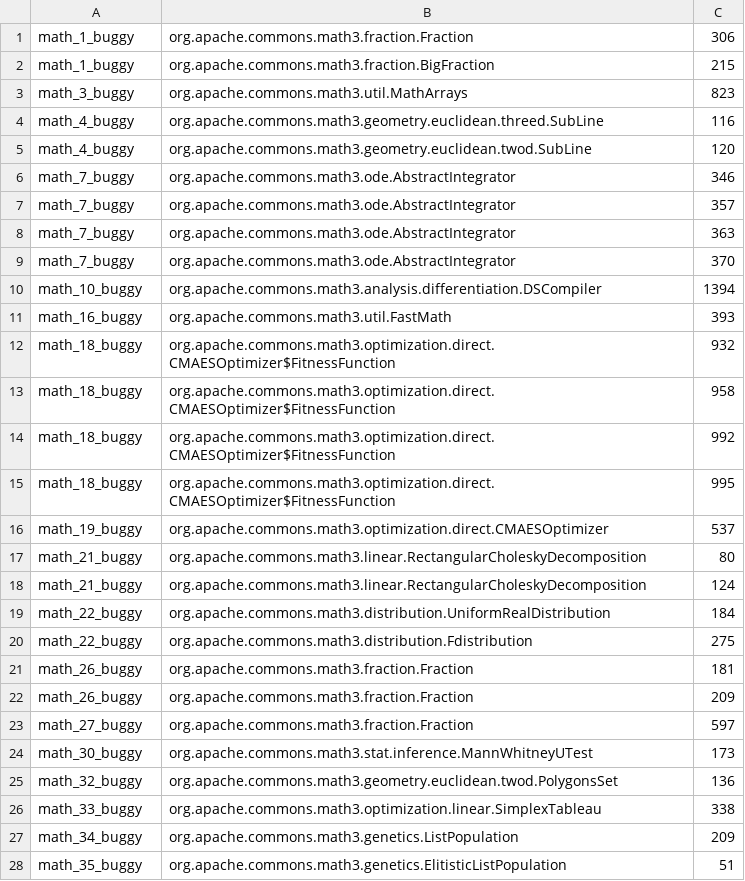
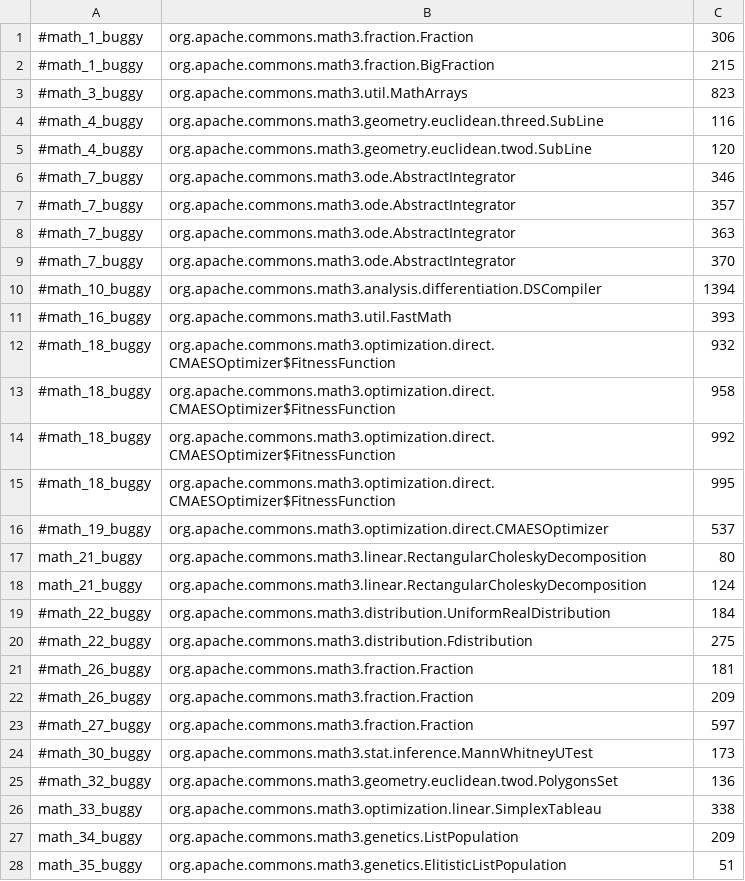
Before and after one commit to henriquelemos0/podium, a CSV file: br.usp.each.saeg.podium.jaguar/src/main/resources/MathList.csv, drawn as a sheet; only a part is shown; the diff covers the shown part only.

Commit message:
Updating project lists

```diff
--- a/br.usp.each.saeg.podium.jaguar/src/main/resources/MathList.csv
+++ b/br.usp.each.saeg.podium.jaguar/src/main/resources/MathList.csv
@@ -1,26 +1,26 @@
-math_1_buggy,org.apache.commons.math3.fraction.Fraction, 306
-math_1_buggy,org.apache.commons.math3.fraction.BigFraction, 215
-math_3_buggy,org.apache.commons.math3.util.MathArrays, 823
-math_4_buggy,org.apache.commons.math3.geometry.euclidean.threed.SubLine, 116
-math_4_buggy,org.apache.commons.math3.geometry.euclidean.twod.SubLine, 120
-math_7_buggy,org.apache.commons.math3.ode.AbstractIntegrator, 346
-math_7_buggy,org.apache.commons.math3.ode.AbstractIntegrator, 357
-math_7_buggy,org.apache.commons.math3.ode.AbstractIntegrator, 363
-math_7_buggy,org.apache.commons.math3.ode.AbstractIntegrator, 370
-math_10_buggy,org.apache.commons.math3.analysis.differentiation.DSCompiler, 1394
-math_16_buggy,org.apache.commons.math3.util.FastMath,393
-math_18_buggy,org.apache.commons.math3.optimization.direct.CMAESOptimizer$FitnessFunction,932
-math_18_buggy,org.apache.commons.math3.optimization.direct.CMAESOptimizer$FitnessFunction,958
-math_18_buggy,org.apache.commons.math3.optimization.direct.CMAESOptimizer$FitnessFunction,992
-math_18_buggy,org.apache.commons.math3.optimization.direct.CMAESOptimizer$FitnessFunction,995
-math_19_buggy,org.apache.commons.math3.optimization.direct.CMAESOptimizer,537
+#math_1_buggy,org.apache.commons.math3.fraction.Fraction,306
+#math_1_buggy,org.apache.commons.math3.fraction.BigFraction,215
+#math_3_buggy,org.apache.commons.math3.util.MathArrays,823
+#math_4_buggy,org.apache.commons.math3.geometry.euclidean.threed.SubLine,116
+#math_4_buggy,org.apache.commons.math3.geometry.euclidean.twod.SubLine,120
+#math_7_buggy,org.apache.commons.math3.ode.AbstractIntegrator,346
+#math_7_buggy,org.apache.commons.math3.ode.AbstractIntegrator,357
+#math_7_buggy,org.apache.commons.math3.ode.AbstractIntegrator,363
+#math_7_buggy,org.apache.commons.math3.ode.AbstractIntegrator,370
+#math_10_buggy,org.apache.commons.math3.analysis.differentiation.DSCompiler,1394
+#math_16_buggy,org.apache.commons.math3.util.FastMath,393
+#math_18_buggy,org.apache.commons.math3.optimization.direct.CMAESOptimizer$FitnessFunction,932
+#math_18_buggy,org.apache.commons.math3.optimization.direct.CMAESOptimizer$FitnessFunction,958
+#math_18_buggy,org.apache.commons.math3.optimization.direct.CMAESOptimizer$FitnessFunction,992
+#math_18_buggy,org.apache.commons.math3.optimization.direct.CMAESOptimizer$FitnessFunction,995
+#math_19_buggy,org.apache.commons.math3.optimization.direct.CMAESOptimizer,537
 math_21_buggy,org.apache.commons.math3.linear.RectangularCholeskyDecomposition,80
 math_21_buggy,org.apache.commons.math3.linear.RectangularCholeskyDecomposition,124
-math_22_buggy,org.apache.commons.math3.distribution.UniformRealDistribution,184
-math_22_buggy,org.apache.commons.math3.distribution.Fdistribution,275
-math_26_buggy,org.apache.commons.math3.fraction.Fraction,181
-math_26_buggy,org.apache.commons.math3.fraction.Fraction,209
-math_27_buggy,org.apache.commons.math3.fraction.Fraction,597
-math_30_buggy,org.apache.commons.math3.stat.inference.MannWhitneyUTest,173
-math_32_buggy,org.apache.commons.math3.geometry.euclidean.twod.PolygonsSet,136
+#math_22_buggy,org.apache.commons.math3.distribution.UniformRealDistribution,184
+#math_22_buggy,org.apache.commons.math3.distribution.Fdistribution,275
+#math_26_buggy,org.apache.commons.math3.fraction.Fraction,181
+#math_26_buggy,org.apache.commons.math3.fraction.Fraction,209
+#math_27_buggy,org.apache.commons.math3.fraction.Fraction,597
+#math_30_buggy,org.apache.commons.math3.stat.inference.MannWhitneyUTest,173
+#math_32_buggy,org.apache.commons.math3.geometry.euclidean.twod.PolygonsSet,136
 math_33_buggy,org.apache.commons.math3.optimization.linear.SimplexTableau,338
```
Also changed, not shown: 37 edited cells elsewhere in this file, br.usp.each.saeg.podium.jaguar/src/main/resources/JSoupList.csv, 2 other files.
